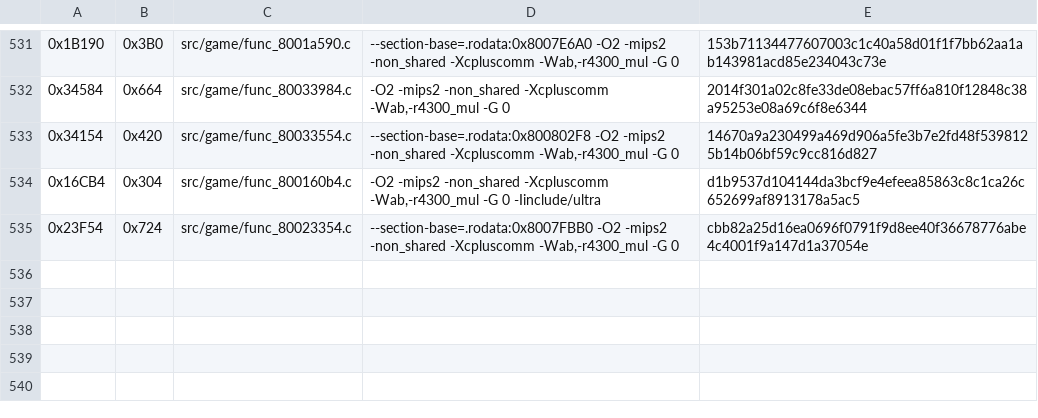
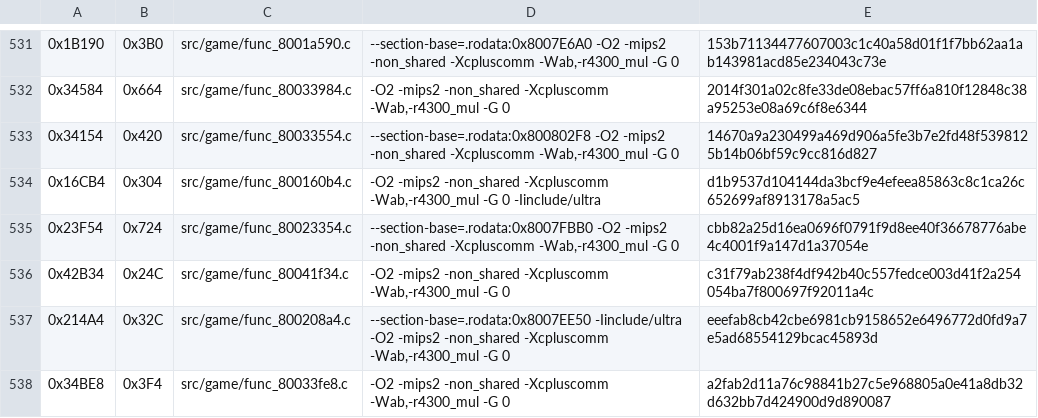
Before and after one commit to TheGh0stShip/Nagano-Winter-Olympics-98-N64, a TSV file: config/us/matching_ido7_units.tsv, drawn as a sheet; only a part is shown, gaps mark what is left out.

Commit message:
Match three gameplay functions

```diff
--- a/config/us/matching_ido7_units.tsv
+++ b/config/us/matching_ido7_units.tsv
@@ -535 +535,4 @@
 0x23F54	0x724	src/game/func_80023354.c	--section-base=.rodata:0x8007FBB0 -O2 -mips2 -non_shared -Xcpluscomm -Wab,-r4300_mul -G 0	cbb82a25d16ea0696f0791f9d8ee40f36678776abe4c4001f9a147d1a37054e
+0x42B34	0x24C	src/game/func_80041f34.c	-O2 -mips2 -non_shared -Xcpluscomm -Wab,-r4300_mul -G 0	c31f79ab238f4df942b40c557fedce003d41f2a254054ba7f800697f92011a4c
+0x214A4	0x32C	src/game/func_800208a4.c	--section-base=.rodata:0x8007EE50 -Iinclude/ultra -O2 -mips2 -non_shared -Xcpluscomm -Wab,-r4300_mul -G 0	eeefab8cb42cbe6981cb9158652e6496772d0fd9a7e5ad68554129bcac45893d
+0x34BE8	0x3F4	src/game/func_80033fe8.c	-O2 -mips2 -non_shared -Xcpluscomm -Wab,-r4300_mul -G 0	a2fab2d11a76c98841b27c5e968805a0e41a8db32d632bb7d424900d9d890087
```
Also changed, not shown: 7 other files.
